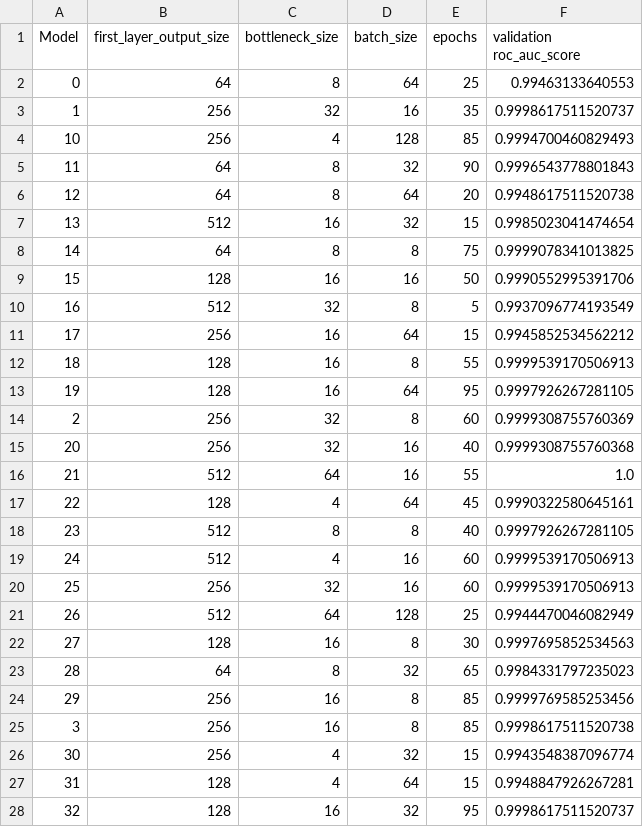
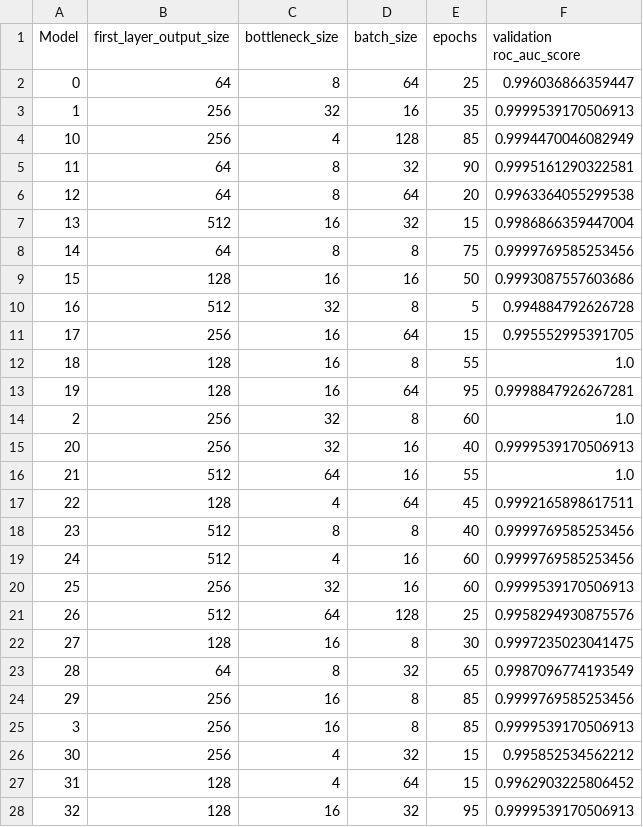
Before and after one commit to DMC-CMD/unsupervised_anomaly_detection, a CSV file: Autoencoder_dense/Models_report_hydropower_dense_ae.csv, drawn as a sheet; only a part is shown; the diff covers the shown part only.

```diff
--- a/Autoencoder_dense/Models_report_hydropower_dense_ae.csv
+++ b/Autoencoder_dense/Models_report_hydropower_dense_ae.csv
@@ -1,28 +1,28 @@
 Model,first_layer_output_size,bottleneck_size,batch_size,epochs,validation roc_auc_score
-0,64,8,64,25,0.99463133640553
-1,256,32,16,35,0.9998617511520737
-10,256,4,128,85,0.9994700460829493
-11,64,8,32,90,0.9996543778801843
-12,64,8,64,20,0.9948617511520738
-13,512,16,32,15,0.9985023041474654
-14,64,8,8,75,0.9999078341013825
-15,128,16,16,50,0.9990552995391706
-16,512,32,8,5,0.9937096774193549
-17,256,16,64,15,0.9945852534562212
-18,128,16,8,55,0.9999539170506913
-19,128,16,64,95,0.9997926267281105
-2,256,32,8,60,0.9999308755760369
-20,256,32,16,40,0.9999308755760368
+0,64,8,64,25,0.996036866359447
+1,256,32,16,35,0.9999539170506913
+10,256,4,128,85,0.9994470046082949
+11,64,8,32,90,0.9995161290322581
+12,64,8,64,20,0.9963364055299538
+13,512,16,32,15,0.9986866359447004
+14,64,8,8,75,0.9999769585253456
+15,128,16,16,50,0.9993087557603686
+16,512,32,8,5,0.994884792626728
+17,256,16,64,15,0.995552995391705
+18,128,16,8,55,1.0
+19,128,16,64,95,0.9998847926267281
+2,256,32,8,60,1.0
+20,256,32,16,40,0.9999539170506913
 21,512,64,16,55,1.0
-22,128,4,64,45,0.9990322580645161
-23,512,8,8,40,0.9997926267281105
-24,512,4,16,60,0.9999539170506913
+22,128,4,64,45,0.9992165898617511
+23,512,8,8,40,0.9999769585253456
+24,512,4,16,60,0.9999769585253456
 25,256,32,16,60,0.9999539170506913
-26,512,64,128,25,0.9944470046082949
-27,128,16,8,30,0.9997695852534563
-28,64,8,32,65,0.9984331797235023
+26,512,64,128,25,0.9958294930875576
+27,128,16,8,30,0.9997235023041475
+28,64,8,32,65,0.9987096774193549
 29,256,16,8,85,0.9999769585253456
-3,256,16,8,85,0.9998617511520738
-30,256,4,32,15,0.9943548387096774
-31,128,4,64,15,0.9948847926267281
-32,128,16,32,95,0.9998617511520737
+3,256,16,8,85,0.9999539170506913
+30,256,4,32,15,0.995852534562212
+31,128,4,64,15,0.9962903225806452
+32,128,16,32,95,0.9999539170506913
```
Also changed, not shown: 70 edited cells elsewhere in this file, Autoencoder_convolutional/Models_report_hydropower_conv_ae.csv, Autoencoder_convolutional/Models_report_mimii_conv_ae.csv, 11 other files.
